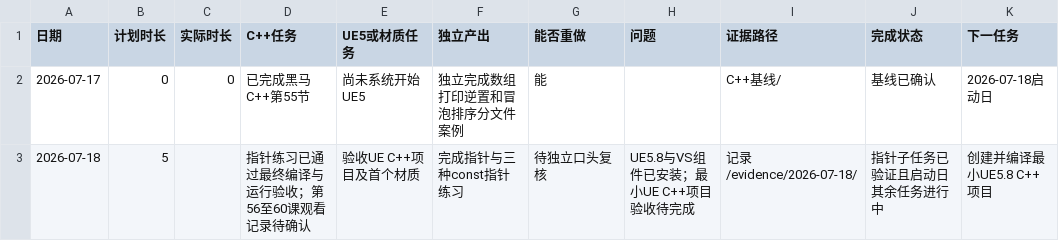
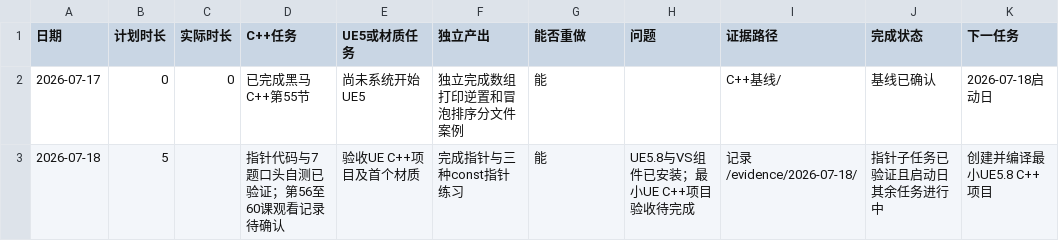
Before and after one commit to youzekun/technical-art-learning-2026, a CSV file: 记录/每日进度.csv, drawn as a sheet.

```diff
--- a/记录/每日进度.csv
+++ b/记录/每日进度.csv
@@ -2,2 +2,2 @@
 2026-07-17,0,0,已完成黑马C++第55节,尚未系统开始UE5,独立完成数组打印逆置和冒泡排序分文件案例,能,,C++基线/,基线已确认,2026-07-18启动日
-2026-07-18,5,,指针练习已通过最终编译与运行验收；第56至60课观看记录待确认,验收UE C++项目及首个材质,完成指针与三种const指针练习,待独立口头复核,UE5.8与VS组件已安装；最小UE C++项目验收待完成,记录/evidence/2026-07-18/,指针子任务已验证且启动日其余任务进行中,创建并编译最小UE5.8 C++项目
+2026-07-18,5,,指针代码与7题口头自测已验证；第56至60课观看记录待确认,验收UE C++项目及首个材质,完成指针与三种const指针练习,能,UE5.8与VS组件已安装；最小UE C++项目验收待完成,记录/evidence/2026-07-18/,指针子任务已验证且启动日其余任务进行中,创建并编译最小UE5.8 C++项目
```
Also changed, not shown: 5 other files.
